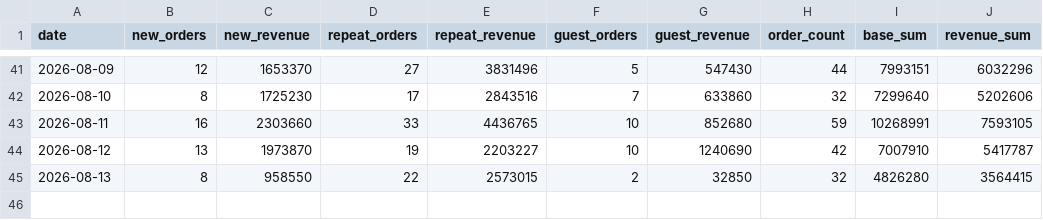
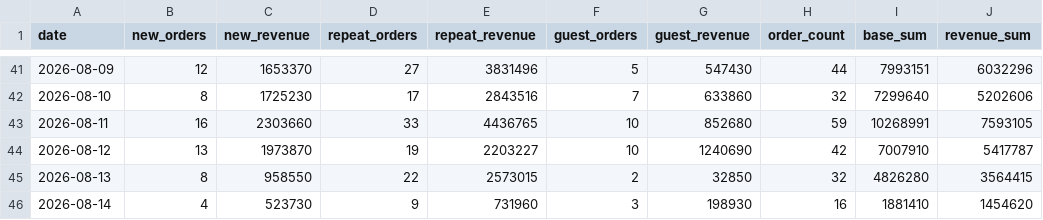
Before and after one commit to kaioh1010/cafe24-tracker, a CSV file: data/daily_summary.csv, drawn as a sheet; only a part is shown, gaps mark what is left out; the diff names each change by its address in the sheet, - before the commit and + after, or states it on an @@ line.

```diff
--- a/data/daily_summary.csv
+++ b/data/daily_summary.csv
+row 46: 2026-08-14 | 4 | 523730 | 9 | 731960 | 3 | 198930 | 16 | 1881410 | 1454620
```
Also changed, not shown: data/daily_first_products.csv, data/daily_sales.csv.
